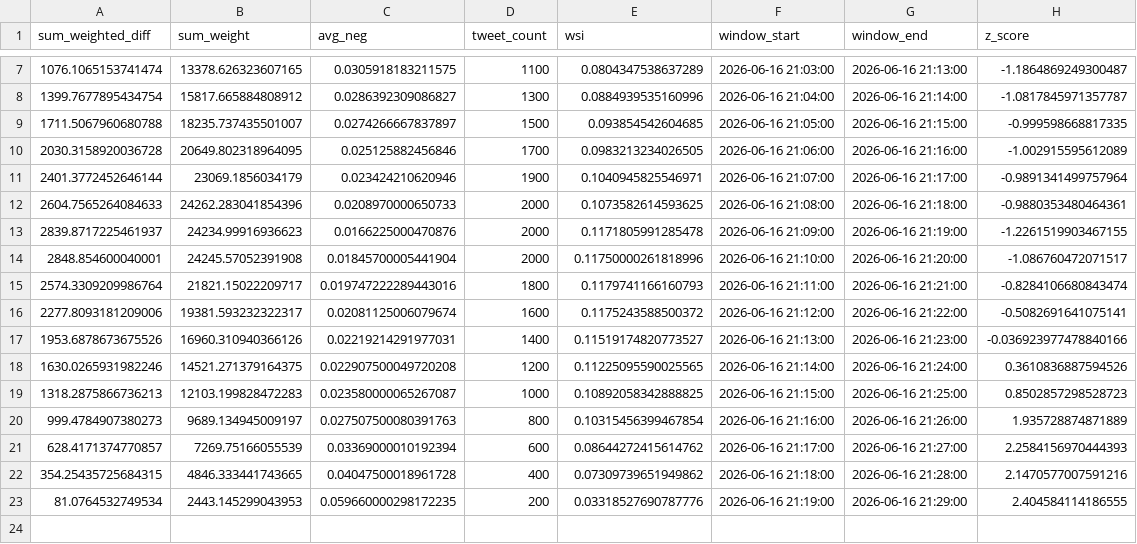
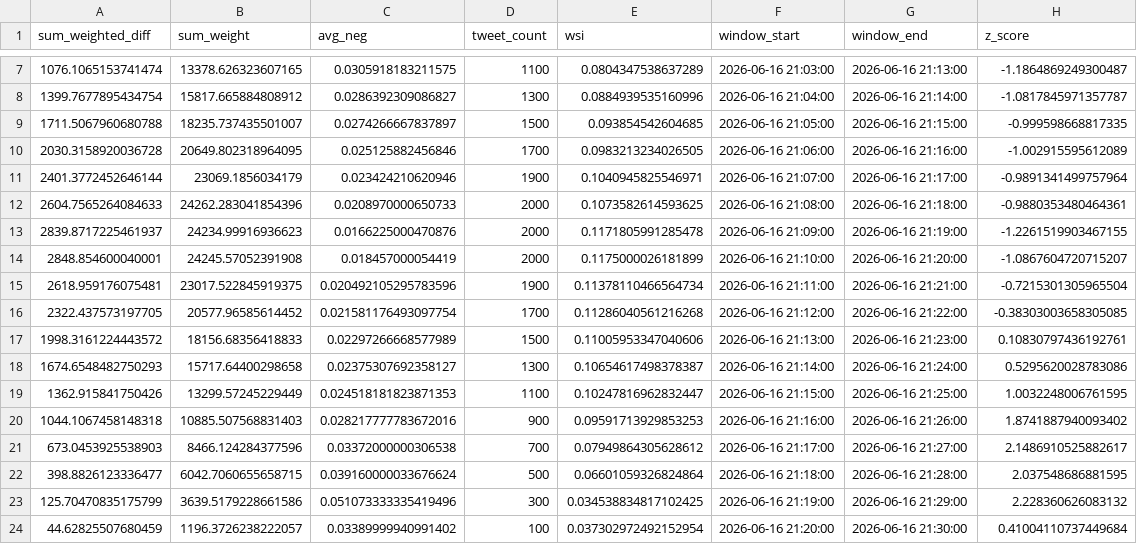
Before and after one commit to Lerneir/Real-Time-Twitter-Financial-Sentiment-Seismograph, a CSV file: aggregated_metrics.csv, drawn as a sheet; only a part is shown, gaps mark what is left out.

Commit message:
Update aggregated financial sentiment seismograph metrics

```diff
--- a/aggregated_metrics.csv
+++ b/aggregated_metrics.csv
@@ -13,11 +13,12 @@ sum_weighted_diff,sum_weight,avg_neg,tweet_count,wsi,window_start,window_end,z_s
 2839.8717225461937,24234.99916936623,0.0166225000470876,2000,0.1171805991285478,2026-06-16 21:09:00,2026-06-16 21:19:00,-1.2261519903467155
-2848.854600040001,24245.57052391908,0.01845700005441904,2000,0.11750000261818996,2026-06-16 21:10:00,2026-06-16 21:20:00,-1.086760472071517
-2574.3309209986764,21821.15022209717,0.019747222289443016,1800,0.1179741166160793,2026-06-16 21:11:00,2026-06-16 21:21:00,-0.8284106680843474
-2277.8093181209006,19381.593232322317,0.02081125006079674,1600,0.1175243588500372,2026-06-16 21:12:00,2026-06-16 21:22:00,-0.5082691641075141
-1953.6878673675526,16960.310940366126,0.02219214291977031,1400,0.11519174820773527,2026-06-16 21:13:00,2026-06-16 21:23:00,-0.036923977478840166
-1630.0265931982246,14521.271379164375,0.022907500049720208,1200,0.11225095590025565,2026-06-16 21:14:00,2026-06-16 21:24:00,0.3610836887594526
-1318.2875866736213,12103.199828472283,0.023580000065267087,1000,0.10892058342888825,2026-06-16 21:15:00,2026-06-16 21:25:00,0.8502857298528723
-999.4784907380273,9689.134945009197,0.027507500080391763,800,0.10315456399467854,2026-06-16 21:16:00,2026-06-16 21:26:00,1.935728874871889
-628.4171374770857,7269.75166055539,0.03369000010192394,600,0.08644272415614762,2026-06-16 21:17:00,2026-06-16 21:27:00,2.2584156970444393
-354.25435725684315,4846.333441743665,0.04047500018961728,400,0.07309739651949862,2026-06-16 21:18:00,2026-06-16 21:28:00,2.1470577007591216
-81.0764532749534,2443.145299043953,0.059660000298172235,200,0.03318527690787776,2026-06-16 21:19:00,2026-06-16 21:29:00,2.404584114186555
+2848.854600040001,24245.57052391908,0.018457000054419,2000,0.1175000026181899,2026-06-16 21:10:00,2026-06-16 21:20:00,-1.0867604720715207
+2618.959176075481,23017.522845919375,0.020492105295783596,1900,0.11378110466564734,2026-06-16 21:11:00,2026-06-16 21:21:00,-0.7215301305965504
+2322.437573197705,20577.96585614452,0.021581176493097754,1700,0.11286040561216268,2026-06-16 21:12:00,2026-06-16 21:22:00,-0.38303003658305085
+1998.3161224443572,18156.68356418833,0.02297266668577989,1500,0.11005953347040606,2026-06-16 21:13:00,2026-06-16 21:23:00,0.10830797436192761
+1674.6548482750293,15717.64400298658,0.02375307692358127,1300,0.10654617498378387,2026-06-16 21:14:00,2026-06-16 21:24:00,0.5295620028783086
+1362.915841750426,13299.57245229449,0.024518181823871353,1100,0.10247816962832447,2026-06-16 21:15:00,2026-06-16 21:25:00,1.0032248006761595
+1044.1067458148318,10885.507568831403,0.028217777783672016,900,0.09591713929853253,2026-06-16 21:16:00,2026-06-16 21:26:00,1.8741887940093402
+673.0453925538903,8466.124284377596,0.03372000000306538,700,0.07949864305628612,2026-06-16 21:17:00,2026-06-16 21:27:00,2.1486910525882617
+398.8826123336477,6042.7060655658715,0.039160000033676624,500,0.06601059326824864,2026-06-16 21:18:00,2026-06-16 21:28:00,2.037548686881595
+125.70470835175799,3639.5179228661586,0.051073333335419496,300,0.034538834817102425,2026-06-16 21:19:00,2026-06-16 21:29:00,2.228360626083132
+44.62825507680459,1196.3726238222057,0.03389999940991402,100,0.037302972492152954,2026-06-16 21:20:00,2026-06-16 21:30:00,0.41004110737449684
```
